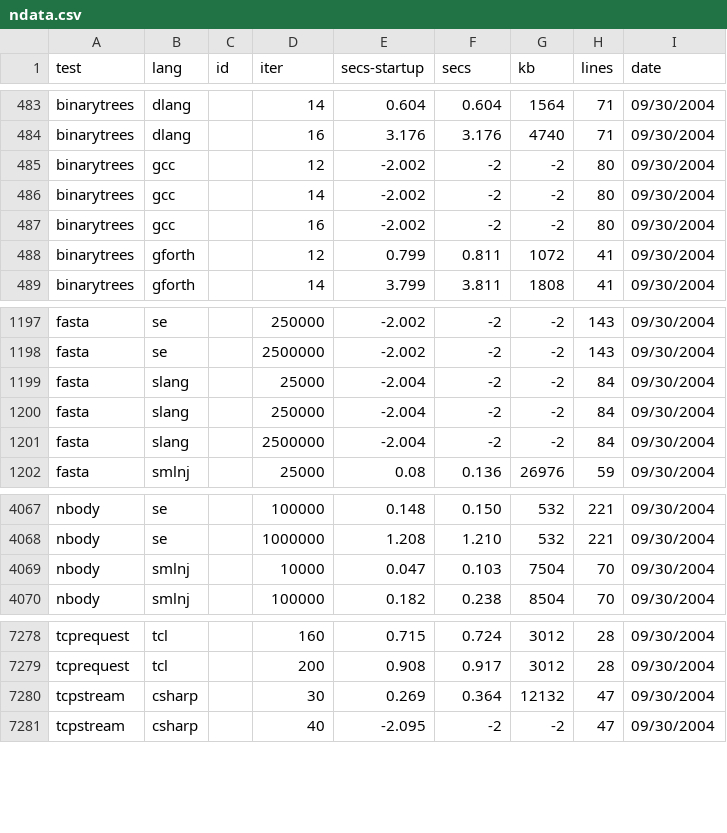
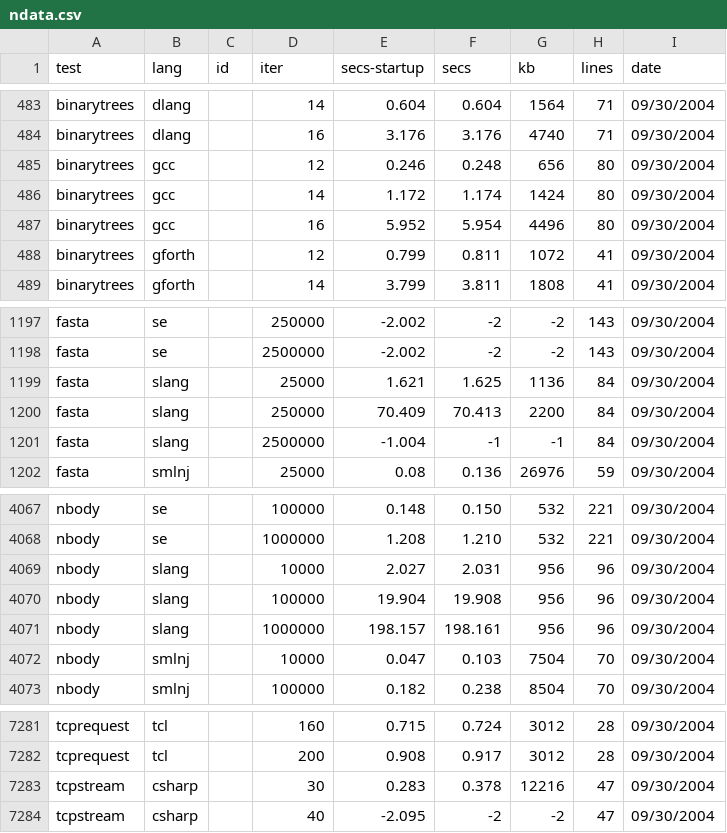
Before and after one commit to kragen/shootout, a CSV file: website/data/ndata.csv, drawn as a sheet; only a part is shown, gaps mark what is left out.

```diff
--- a/website/data/ndata.csv
+++ b/website/data/ndata.csv
@@ -484,5 +484,5 @@ binarytrees,dlang, ,14,0.604,0.604,1564,71, 09/30/2004
 binarytrees,dlang, ,16,3.176,3.176,4740,71, 09/30/2004
-binarytrees,gcc, ,12,-2.002,-2,-2,80, 09/30/2004
-binarytrees,gcc, ,14,-2.002,-2,-2,80, 09/30/2004
-binarytrees,gcc, ,16,-2.002,-2,-2,80, 09/30/2004
+binarytrees,gcc, ,12,0.246,0.248,656,80, 09/30/2004
+binarytrees,gcc, ,14,1.172,1.174,1424,80, 09/30/2004
+binarytrees,gcc, ,16,5.952,5.954,4496,80, 09/30/2004
 binarytrees,gforth, ,12,0.799,0.811,1072,41, 09/30/2004
@@ -1198,5 +1198,5 @@ fasta,se, ,250000,-2.002,-2,-2,143, 09/30/2004
 fasta,se, ,2500000,-2.002,-2,-2,143, 09/30/2004
-fasta,slang, ,25000,-2.004,-2,-2,84, 09/30/2004
-fasta,slang, ,250000,-2.004,-2,-2,84, 09/30/2004
-fasta,slang, ,2500000,-2.004,-2,-2,84, 09/30/2004
+fasta,slang, ,25000,1.621,1.625,1136,84, 09/30/2004
+fasta,slang, ,250000,70.409,70.413,2200,84, 09/30/2004
+fasta,slang, ,2500000,-1.004,-1,-1,84, 09/30/2004
 fasta,smlnj, ,25000,0.08,0.136,26976,59, 09/30/2004
@@ -4068,2 +4068,5 @@ nbody,se, ,100000,0.148,0.150,532,221, 09/30/2004
 nbody,se, ,1000000,1.208,1.210,532,221, 09/30/2004
+nbody,slang, ,10000,2.027,2.031,956,96, 09/30/2004
+nbody,slang, ,100000,19.904,19.908,956,96, 09/30/2004
+nbody,slang, ,1000000,198.157,198.161,956,96, 09/30/2004
 nbody,smlnj, ,10000,0.047,0.103,7504,70, 09/30/2004
@@ -7279,3 +7282,3 @@ tcprequest,tcl, ,160,0.715,0.724,3012,28, 09/30/2004
 tcprequest,tcl, ,200,0.908,0.917,3012,28, 09/30/2004
-tcpstream,csharp, ,30,0.269,0.364,12132,47, 09/30/2004
+tcpstream,csharp, ,30,0.283,0.378,12216,47, 09/30/2004
 tcpstream,csharp, ,40,-2.095,-2,-2,47, 09/30/2004
```
Also changed, not shown: website/data/data.csv, 34 other files.
